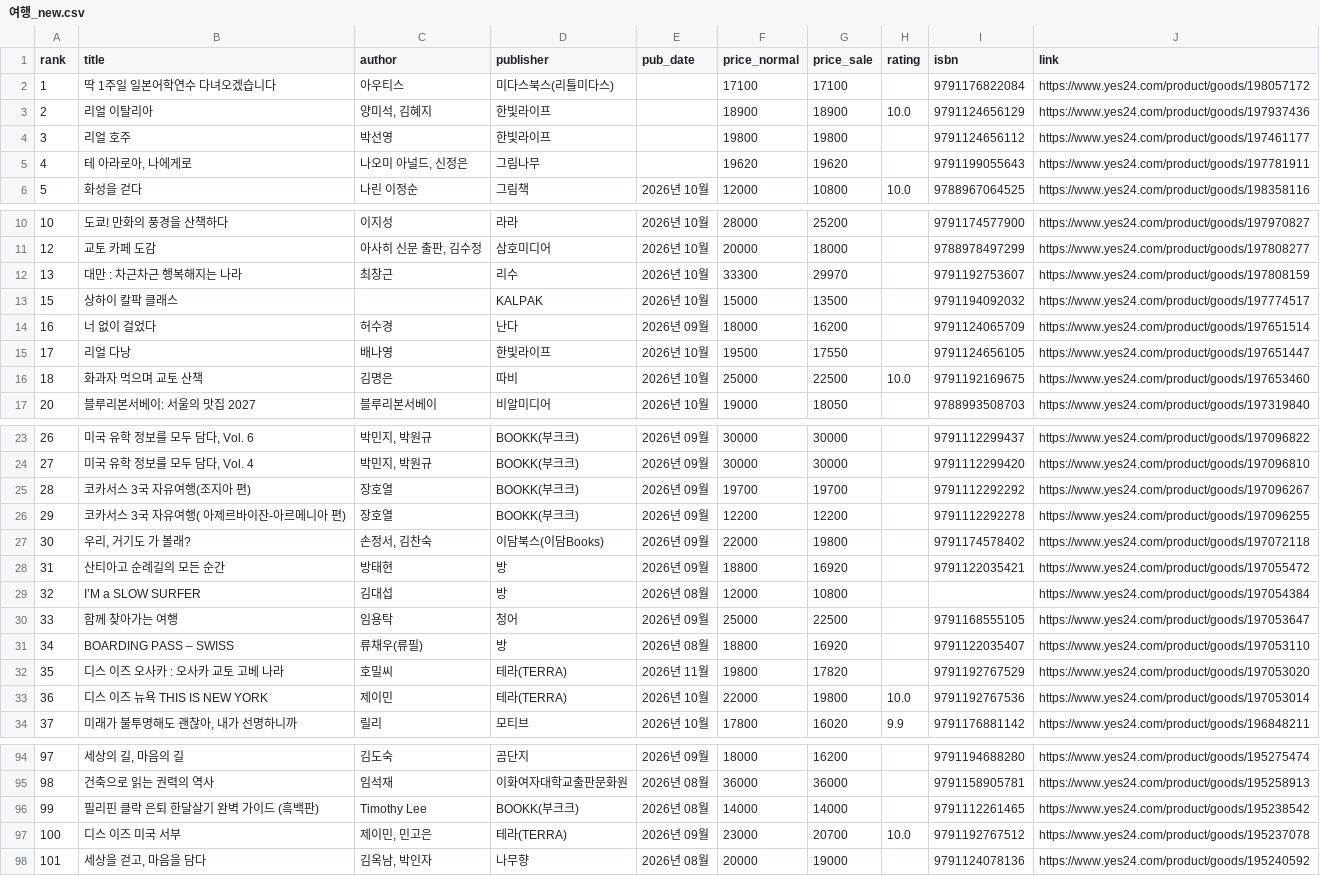
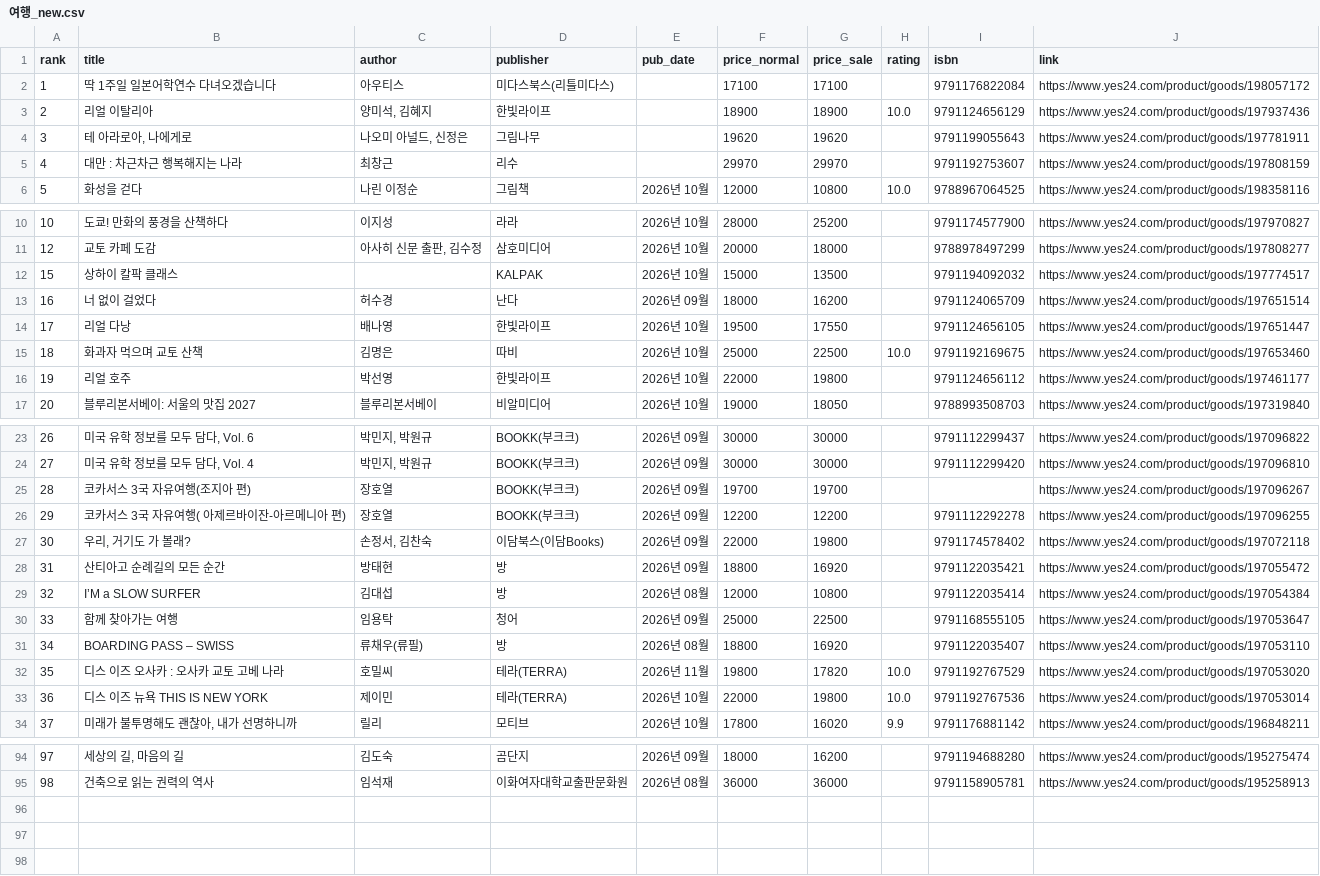
Before and after one commit to msbio79/yes24, a CSV file: data/csv/여행_new.csv, drawn as a sheet; only a part is shown, gaps mark what is left out; removed rows and columns are numbered as before the commit, all else as after; the diff covers the shown part only; the diff names each change by its address in the sheet, - before the commit and + after, or states it on an @@ line.

```diff
--- a/data/csv/여행_new.csv
+++ b/data/csv/여행_new.csv
-row 4: 3 | 리얼 호주 | 박선영 | 한빛라이프 |  | 19800 | 19800 |  | 9791124656112 | https://www.yes24.com/product/goods/197461177
@@ column A (rank) renumbered in row 4 @@
+row 5: 4 | 대만 : 차근차근 행복해지는 나라 | 최창근 | 리수 |  | 29970 | 29970 |  | 9791192753607 | https://www.yes24.com/product/goods/197808159
-row 12: 13 | 대만 : 차근차근 행복해지는 나라 | 최창근 | 리수 | 2026년 10월 | 33300 | 29970 |  | 9791192753607 | https://www.yes24.com/product/goods/197808159
+row 16: 19 | 리얼 호주 | 박선영 | 한빛라이프 | 2026년 10월 | 22000 | 19800 |  | 9791124656112 | https://www.yes24.com/product/goods/197461177
-I25 (isbn): 9791112292292
+I25 (isbn): (empty)
-I29 (isbn): (empty)
+I29 (isbn): 9791122035414
-H32 (rating): (empty)
+H32 (rating): 10.0
-row 96: 99 | 필리핀 클락 은퇴 한달살기 완벽 가이드 (흑백판) | Timothy Lee | BOOKK(부크크) | 2026년 08월 | 14000 | 14000 |  | 9791112261465 | https://www.yes24.com/product/goods/195238542
-row 97: 100 | 디스 이즈 미국 서부 | 제이민, 민고은 | 테라(TERRA) | 2026년 09월 | 23000 | 20700 | 10.0 | 9791192767512 | https://www.yes24.com/product/goods/195237078
-row 98: 101 | 세상을 걷고, 마음을 담다 | 김옥남, 박인자 | 나무향 | 2026년 08월 | 20000 | 19000 |  | 9791124078136 | https://www.yes24.com/product/goods/195240592
```
Also changed, not shown: 1 edited cell elsewhere in this file, data/csv/국내도서_전체_new.csv, data/csv/대학교재_best.csv, 34 other files.
